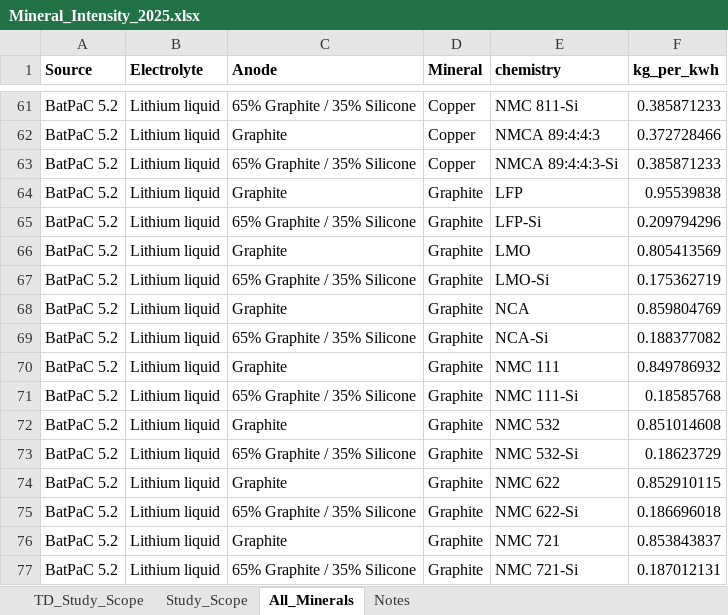
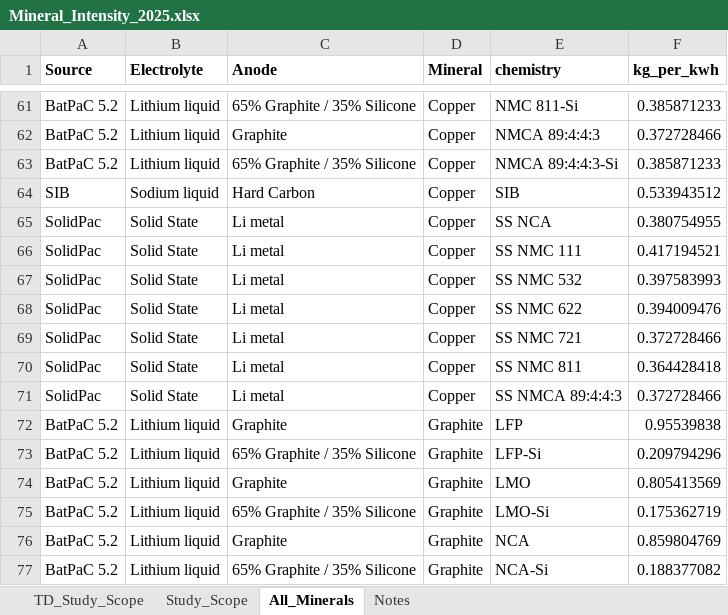
Before and after one commit to pmbusch/ETM-Regional-Sufficiency-Circularity, an Excel workbook: Inputs/Mineral_Intensity_2025.xlsx, sheet All_Minerals, drawn as a sheet; only a part is shown, gaps mark what is left out; the shorter side is filled out with more unchanged rows; values as stored, in another font and other column widths than the file's, no borders; the diff names each change by its address in the sheet, - before the commit and + after, or states it on an @@ line.

```diff
--- a/Inputs/Mineral_Intensity_2025.xlsx (sheet All_Minerals)
+++ b/Inputs/Mineral_Intensity_2025.xlsx (sheet All_Minerals)
+row 64: SIB | Sodium liquid | Hard Carbon | Copper | SIB | 0.533943512
+row 65: SolidPac | Solid State | Li metal | Copper | SS NCA | 0.380754955
+row 66: SolidPac | Solid State | Li metal | Copper | SS NMC 111 | 0.417194521
+row 67: SolidPac | Solid State | Li metal | Copper | SS NMC 532 | 0.397583993
+row 68: SolidPac | Solid State | Li metal | Copper | SS NMC 622 | 0.394009476
+row 69: SolidPac | Solid State | Li metal | Copper | SS NMC 721 | 0.372728466
+row 70: SolidPac | Solid State | Li metal | Copper | SS NMC 811 | 0.364428418
+row 71: SolidPac | Solid State | Li metal | Copper | SS NMCA 89:4:4:3 | 0.372728466
```
Also changed, not shown: sheet Notes, Inputs/Dict/Dict_Scenario.xlsx, 8 other files.
